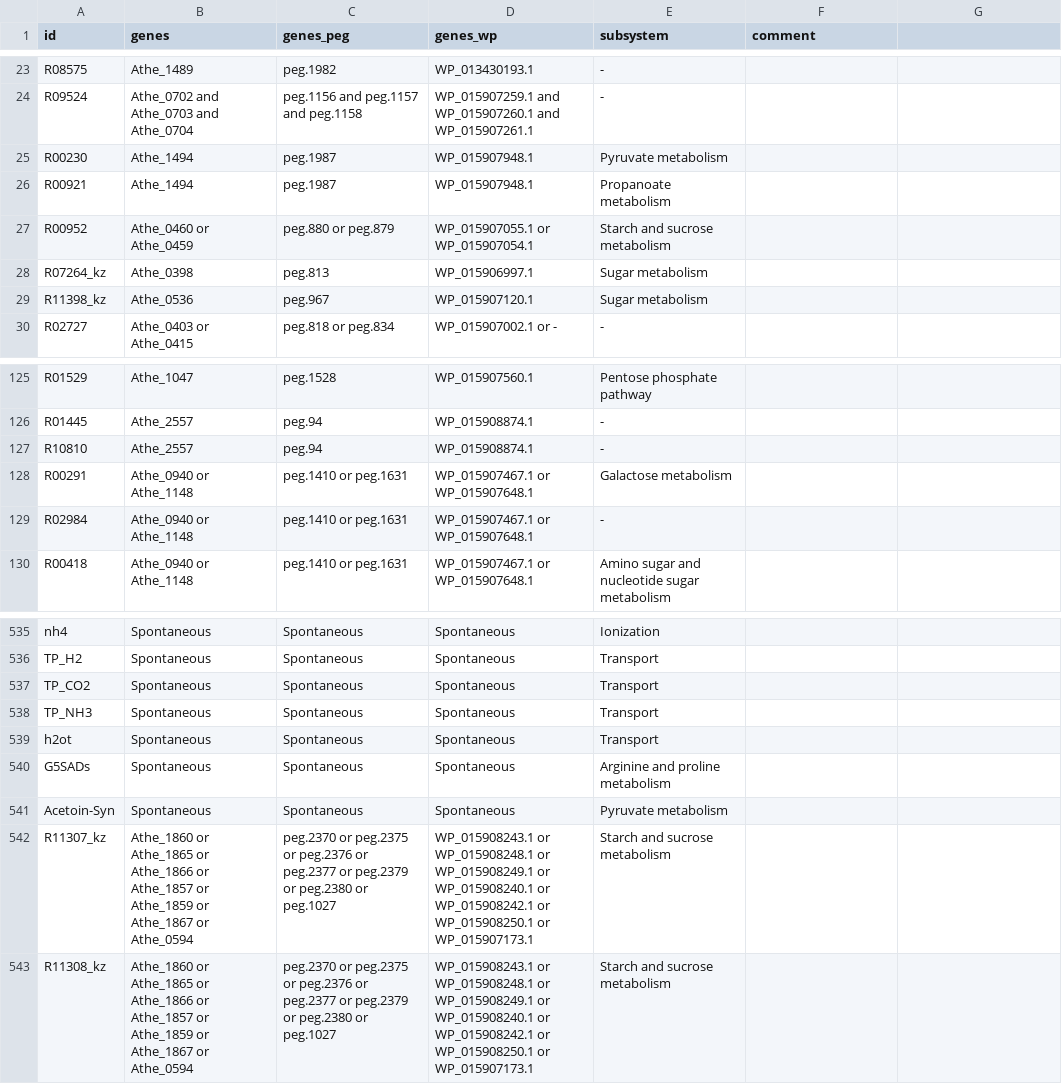
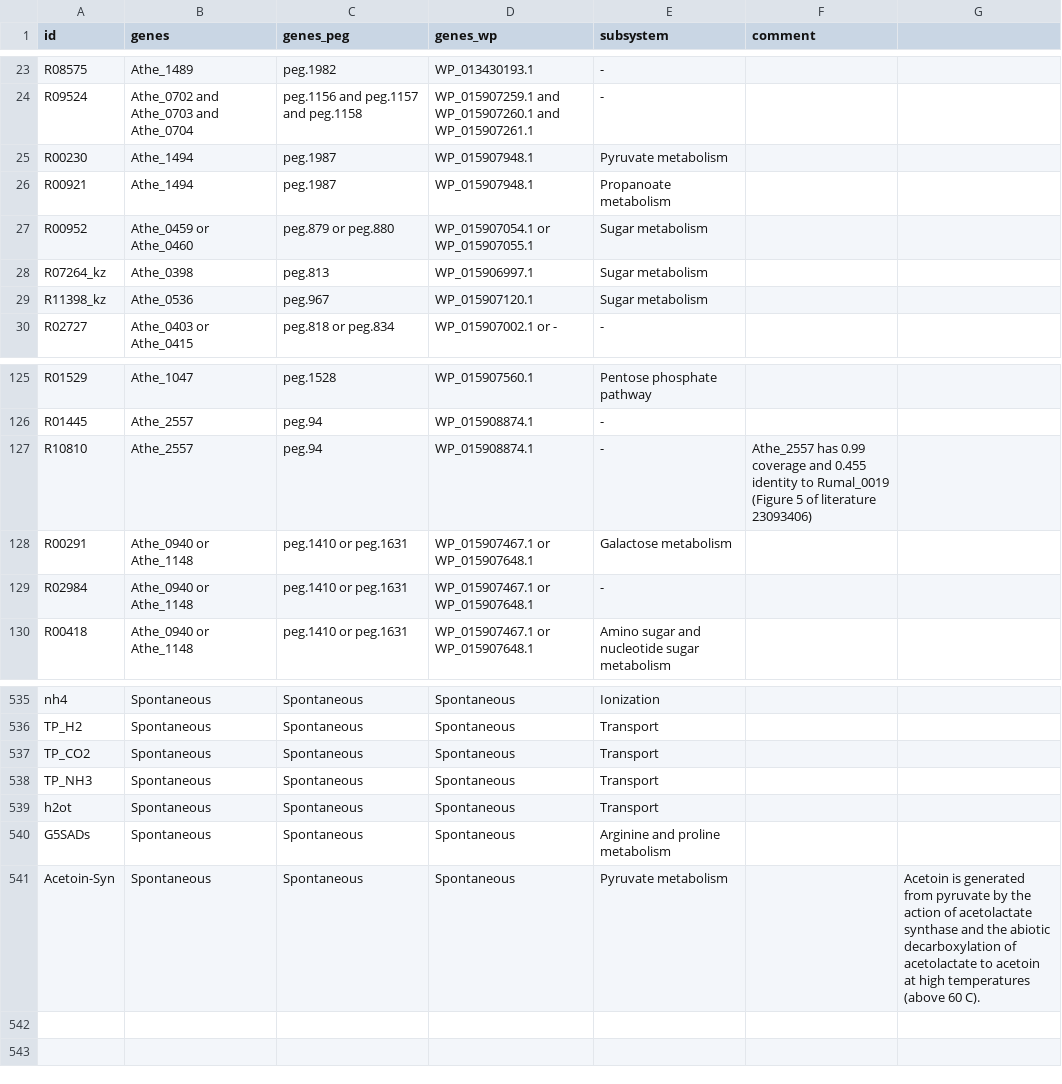
Before and after one commit to zhanglab/GEM-iCbes, a TSV file: New_Cbes_GEM/Cbes_associations.tsv, drawn as a sheet; only a part is shown, gaps mark what is left out.

```diff
--- a/New_Cbes_GEM/Cbes_associations.tsv
+++ b/New_Cbes_GEM/Cbes_associations.tsv
@@ -26,3 +26,3 @@ R00230	Athe_1494	peg.1987	WP_015907948.1	Pyruvate metabolism
 R00921	Athe_1494	peg.1987	WP_015907948.1	Propanoate metabolism
-R00952	Athe_0460 or Athe_0459	peg.880 or peg.879	WP_015907055.1 or WP_015907054.1	Starch and sucrose metabolism
+R00952	Athe_0459 or Athe_0460	peg.879 or peg.880	WP_015907054.1 or WP_015907055.1	Sugar metabolism
 R07264_kz	Athe_0398	peg.813	WP_015906997.1	Sugar metabolism
@@ -126,3 +126,3 @@ R01529	Athe_1047	peg.1528	WP_015907560.1	Pentose phosphate pathway
 R01445	Athe_2557	peg.94	WP_015908874.1	-
-R10810	Athe_2557	peg.94	WP_015908874.1	-
+R10810	Athe_2557	peg.94	WP_015908874.1	-	Athe_2557 has 0.99 coverage and 0.455 identity to Rumal_0019 (Figure 5 of literature 23093406)
 R00291	Athe_0940 or Athe_1148	peg.1410 or peg.1631	WP_015907467.1 or WP_015907648.1	Galactose metabolism
@@ -540,4 +540,2 @@ h2ot	Spontaneous	Spontaneous	Spontaneous	Transport
 G5SADs	Spontaneous	Spontaneous	Spontaneous	Arginine and proline metabolism
-Acetoin-Syn	Spontaneous	Spontaneous	Spontaneous	Pyruvate metabolism
-R11307_kz	Athe_1860 or Athe_1865 or Athe_1866 or Athe_1857 or Athe_1859 or Athe_1867 or Athe_0594	peg.2370 or peg.2375 or peg.2376 or peg.2377 or peg.2379 or peg.2380 or peg.1027	WP_015908243.1 or WP_015908248.1 or WP_015908249.1 or WP_015908240.1 or WP_015908242.1 or WP_015908250.1 or WP_015907173.1	Starch and sucrose metabolism
-R11308_kz	Athe_1860 or Athe_1865 or Athe_1866 or Athe_1857 or Athe_1859 or Athe_1867 or Athe_0594	peg.2370 or peg.2375 or peg.2376 or peg.2377 or peg.2379 or peg.2380 or peg.1027	WP_015908243.1 or WP_015908248.1 or WP_015908249.1 or WP_015908240.1 or WP_015908242.1 or WP_015908250.1 or WP_015907173.1	Starch and sucrose metabolism
+Acetoin-Syn	Spontaneous	Spontaneous	Spontaneous	Pyruvate metabolism		Acetoin is generated from pyruvate by the action of acetolactate synthase and the abiotic decarboxylation of acetolactate to acetoin at high temperatures (above 60 C).
```
Also changed, not shown: New_Cbes_GEM/gene_asso_complexSugar_complete.tsv, 2 other files.
